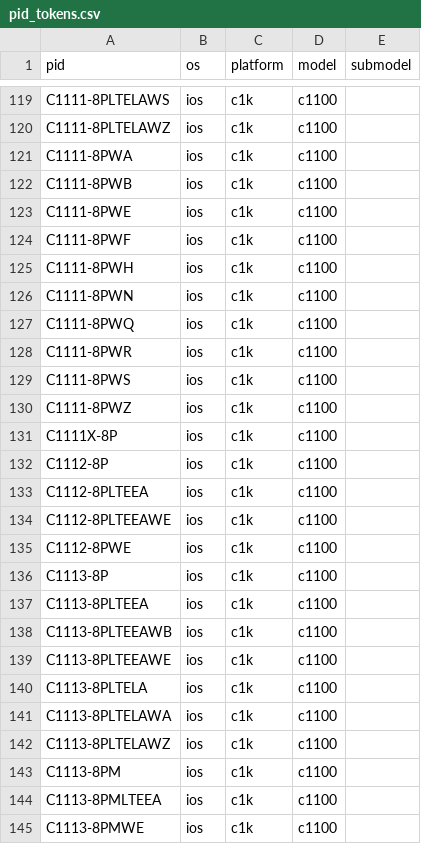
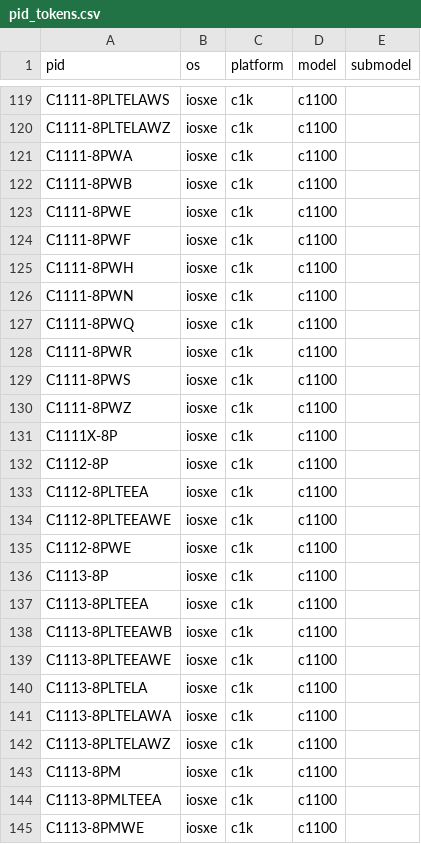
Before and after one commit to CiscoTestAutomation/unicon.plugins, a CSV file: src/unicon/plugins/pid_tokens.csv, drawn as a sheet; only a part is shown, gaps mark what is left out; the diff covers the shown part only; the diff names each change by its address in the sheet, - before the commit and + after, or states it on an @@ line.

```diff
--- a/src/unicon/plugins/pid_tokens.csv
+++ b/src/unicon/plugins/pid_tokens.csv
-B119:B145 (os): ios
+B119:B145 (os): iosxe
```
Also changed, not shown: 109 edited cells elsewhere in this file, 21 other files.
